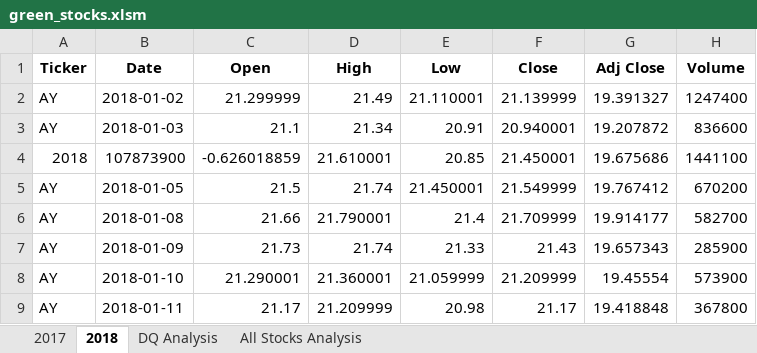
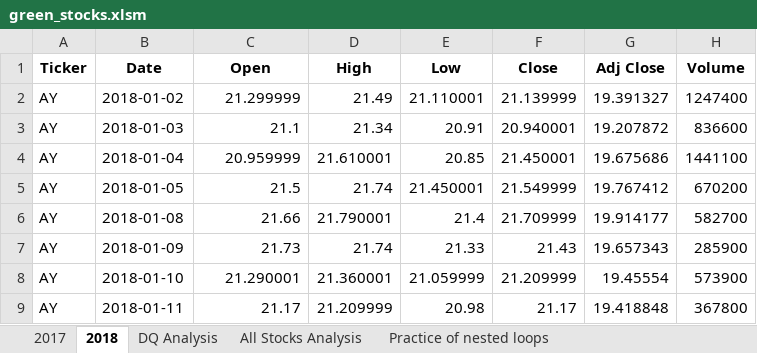
Before and after one commit to Azaima-Asghar/Stock-Analysis, an Excel workbook: green_stocks.xlsm, sheet 2018, drawn as a sheet; only a part is shown; values as stored, in another font and other column widths than the file's, no borders; the diff names each change by its address in the sheet, - before the commit and + after, or states it on an @@ line.

```diff
--- a/green_stocks.xlsm (sheet 2018)
+++ b/green_stocks.xlsm (sheet 2018)
+sheet tab: Practice of nested loops
-A4 (Ticker): 2018
+A4 (Ticker): AY
-B4 (Date): 107873900
+B4 (Date): 2018-01-04
-C4 (Open): -0.626018859
+C4 (Open): 20.959999
```
